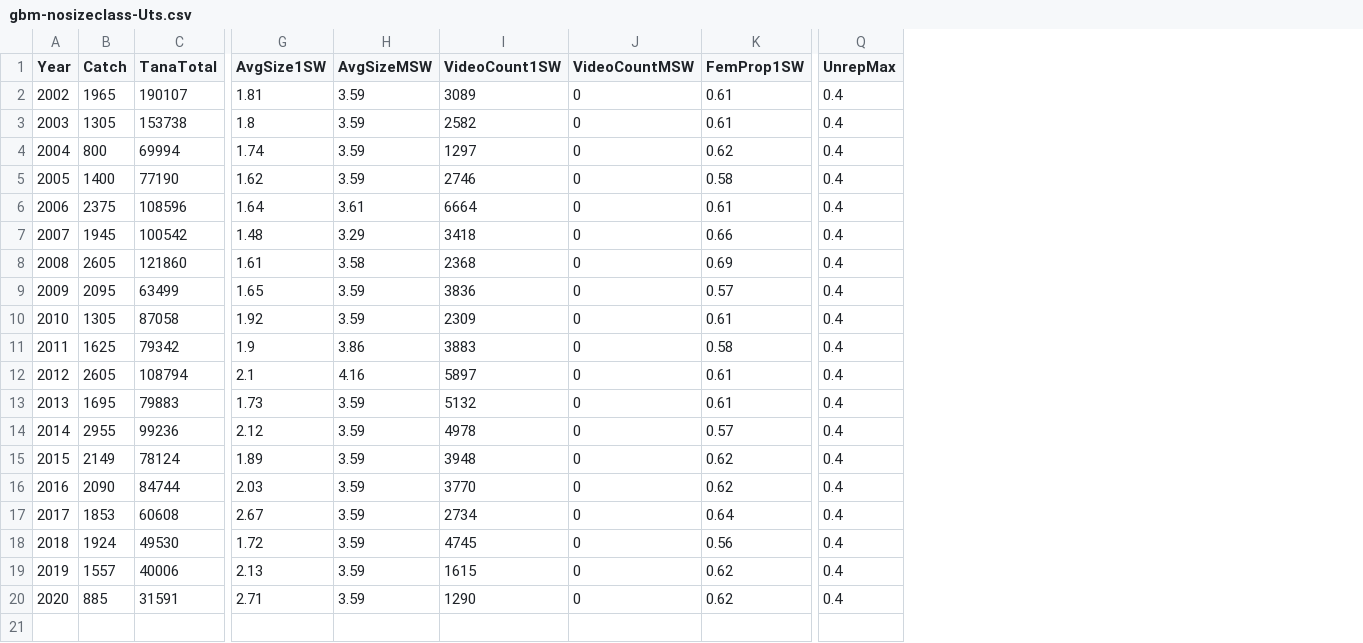
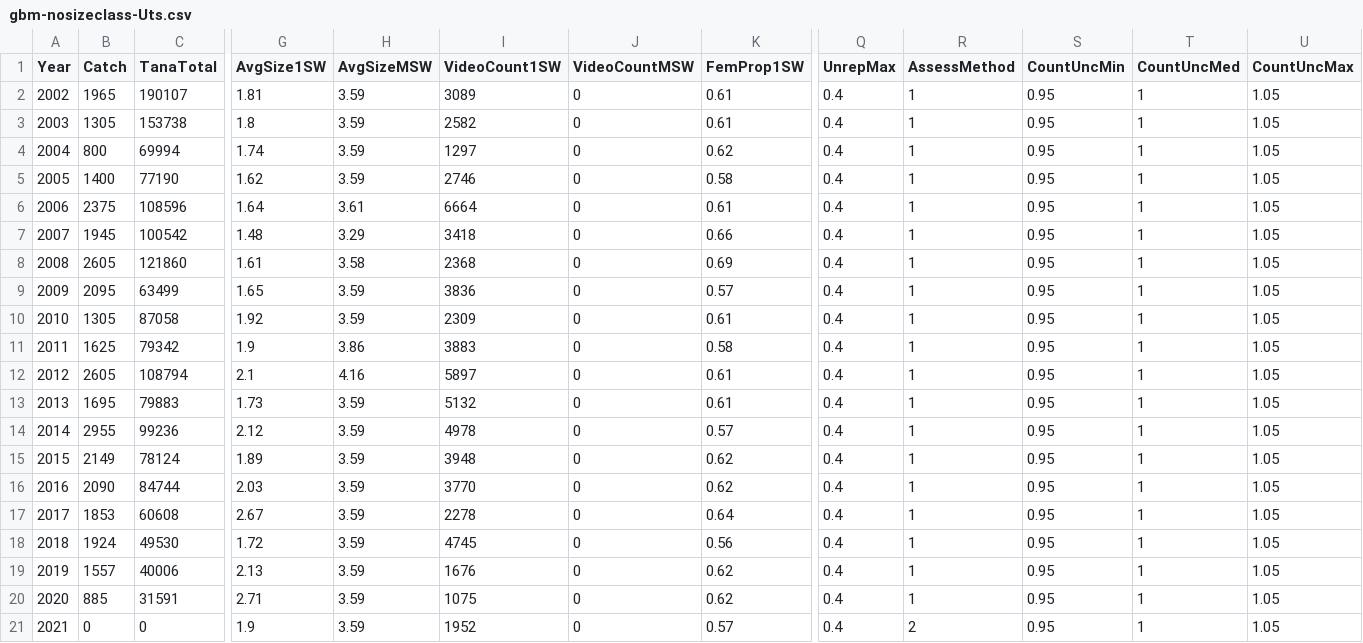
Before and after one commit to mortenfalkegard/Tana_status_assessment, a CSV file: data/rivers/gbm-nosizeclass-Uts.csv, drawn as a sheet; only a part is shown, gaps mark what is left out; rows hold the shown columns only; the diff names each change by its address in the sheet, - before the commit and + after, or states it on an @@ line.

```diff
--- a/data/rivers/gbm-nosizeclass-Uts.csv
+++ b/data/rivers/gbm-nosizeclass-Uts.csv
+column R (AssessMethod), rows 2-20: all 1
+column S (CountUncMin), rows 2-20: all 0.95
+column T (CountUncMed), rows 2-20: all 1
+column U (CountUncMax), rows 2-20: all 1.05
-I17 (VideoCount1SW): 2734
+I17 (VideoCount1SW): 2278
-I19 (VideoCount1SW): 1615
+I19 (VideoCount1SW): 1676
-I20 (VideoCount1SW): 1290
+I20 (VideoCount1SW): 1075
+row 21: 2021 | 0 | 0 | 1.9 | 3.59 | 1952 | 0 | 0.57 | 0.4 | 2 | 0.95 | 1 | 1.05
```
Also changed, not shown: data/rivers/gbm-Polmak.csv, data/rivers/gbm-nosizeclass-Anar.csv, 14 other files.
